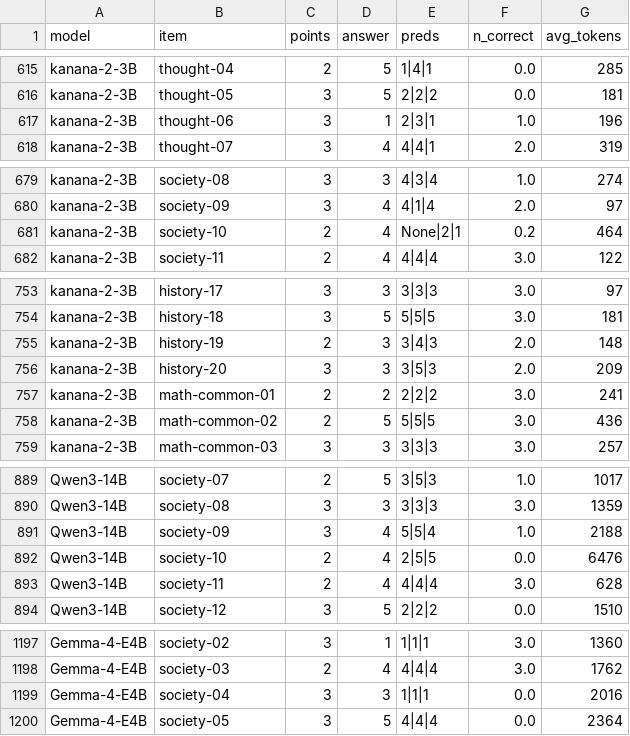
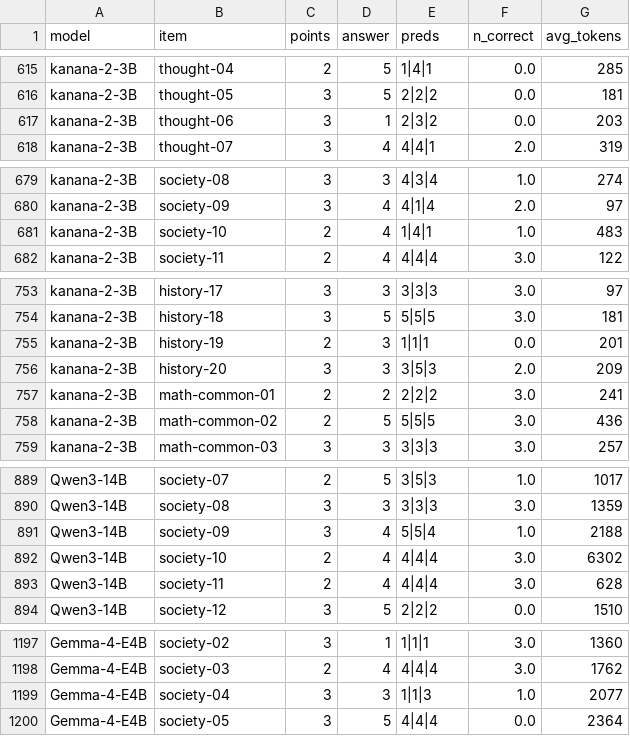
Before and after one commit to geumjin99/suneung2027-llm-bench, a CSV file: results/per_question.csv, drawn as a sheet; only a part is shown, gaps mark what is left out; the diff covers the shown part only.

```diff
--- a/results/per_question.csv
+++ b/results/per_question.csv
@@ -616,3 +616,3 @@ kanana-2-3B,thought-04,2,5,1|4|1,0.0,285
 kanana-2-3B,thought-05,3,5,2|2|2,0.0,181
-kanana-2-3B,thought-06,3,1,2|3|1,1.0,196
+kanana-2-3B,thought-06,3,1,2|3|2,0.0,203
 kanana-2-3B,thought-07,3,4,4|4|1,2.0,319
@@ -680,3 +680,3 @@ kanana-2-3B,society-08,3,3,4|3|4,1.0,274
 kanana-2-3B,society-09,3,4,4|1|4,2.0,97
-kanana-2-3B,society-10,2,4,None|2|1,0.2,464
+kanana-2-3B,society-10,2,4,1|4|1,1.0,483
 kanana-2-3B,society-11,2,4,4|4|4,3.0,122
@@ -754,3 +754,3 @@ kanana-2-3B,history-17,3,3,3|3|3,3.0,97
 kanana-2-3B,history-18,3,5,5|5|5,3.0,181
-kanana-2-3B,history-19,2,3,3|4|3,2.0,148
+kanana-2-3B,history-19,2,3,1|1|1,0.0,201
 kanana-2-3B,history-20,3,3,3|5|3,2.0,209
@@ -891,3 +891,3 @@ Qwen3-14B,society-08,3,3,3|3|3,3.0,1359
 Qwen3-14B,society-09,3,4,5|5|4,1.0,2188
-Qwen3-14B,society-10,2,4,2|5|5,0.0,6476
+Qwen3-14B,society-10,2,4,4|4|4,3.0,6302
 Qwen3-14B,society-11,2,4,4|4|4,3.0,628
@@ -1198,3 +1198,3 @@ Gemma-4-E4B,society-02,3,1,1|1|1,3.0,1360
 Gemma-4-E4B,society-03,2,4,4|4|4,3.0,1762
-Gemma-4-E4B,society-04,3,3,1|1|1,0.0,2016
+Gemma-4-E4B,society-04,3,3,1|1|3,1.0,2077
 Gemma-4-E4B,society-05,3,5,4|4|4,0.0,2364
```
Also changed, not shown: 128 edited cells elsewhere in this file, results/scores.csv, 16 other files.
